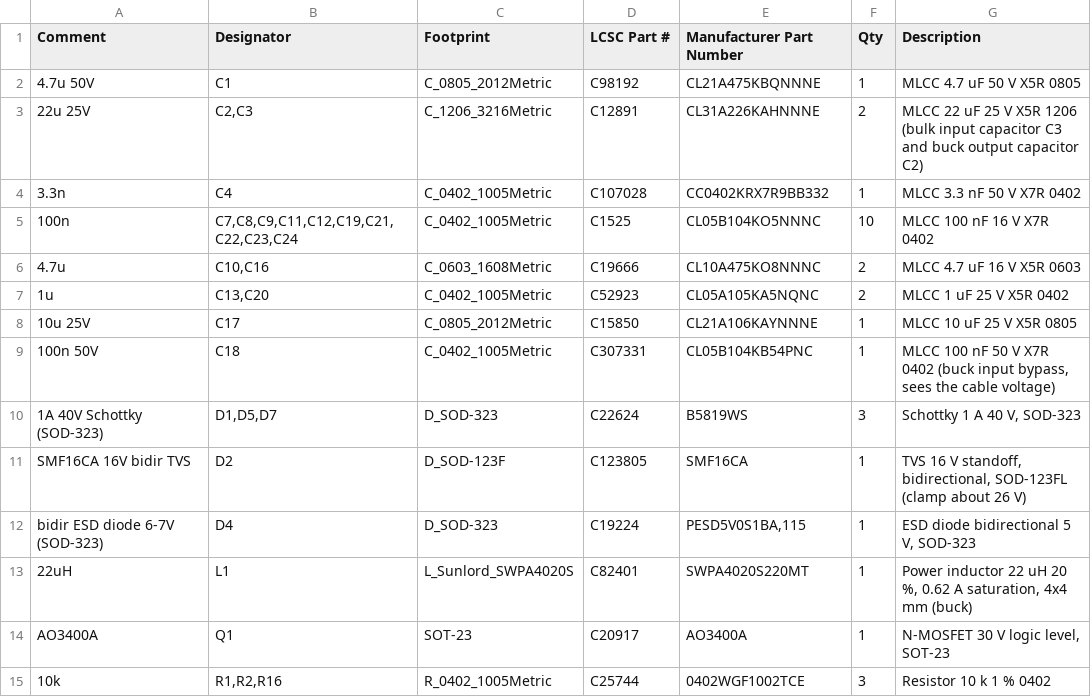
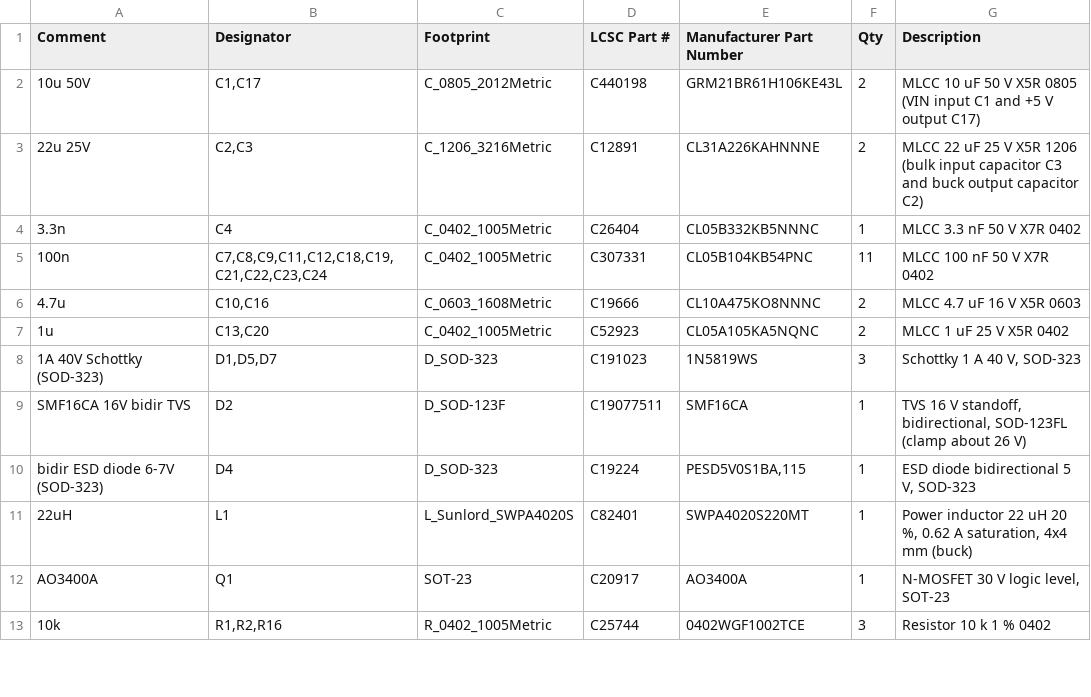
Before and after one commit to soilwater/heat-pulse-sensor, a CSV file: flat-nano/fab/HP-SDI12-NANO_BOM.csv, drawn as a sheet; only a part is shown.

```diff
--- a/flat-nano/fab/HP-SDI12-NANO_BOM.csv
+++ b/flat-nano/fab/HP-SDI12-NANO_BOM.csv
@@ -1,12 +1,10 @@
 Comment,Designator,Footprint,LCSC Part #,Manufacturer Part Number,Qty,Description
-4.7u 50V,C1,C_0805_2012Metric,C98192,CL21A475KBQNNNE,1,MLCC 4.7 uF 50 V X5R 0805
+10u 50V,"C1,C17",C_0805_2012Metric,C440198,GRM21BR61H106KE43L,2,MLCC 10 uF 50 V X5R 0805 (VIN input C1 and +5 V output C17)
 22u 25V,"C2,C3",C_1206_3216Metric,C12891,CL31A226KAHNNNE,2,MLCC 22 uF 25 V X5R 1206 (bulk input capacitor C3 and buck output capacitor C2)
-3.3n,C4,C_0402_1005Metric,C107028,CC0402KRX7R9BB332,1,MLCC 3.3 nF 50 V X7R 0402
-100n,"C7,C8,C9,C11,C12,C19,C21,C22,C23,C24",C_0402_1005Metric,C1525,CL05B104KO5NNNC,10,MLCC 100 nF 16 V X7R 0402
+3.3n,C4,C_0402_1005Metric,C26404,CL05B332KB5NNNC,1,MLCC 3.3 nF 50 V X7R 0402
+100n,"C7,C8,C9,C11,C12,C18,C19,C21,C22,C23,C24",C_0402_1005Metric,C307331,CL05B104KB54PNC,11,MLCC 100 nF 50 V X7R 0402
 4.7u,"C10,C16",C_0603_1608Metric,C19666,CL10A475KO8NNNC,2,MLCC 4.7 uF 16 V X5R 0603
 1u,"C13,C20",C_0402_1005Metric,C52923,CL05A105KA5NQNC,2,MLCC 1 uF 25 V X5R 0402
-10u 25V,C17,C_0805_2012Metric,C15850,CL21A106KAYNNNE,1,MLCC 10 uF 25 V X5R 0805
-100n 50V,C18,C_0402_1005Metric,C307331,CL05B104KB54PNC,1,"MLCC 100 nF 50 V X7R 0402 (buck input bypass, sees the cable voltage)"
-1A 40V Schottky (SOD-323),"D1,D5,D7",D_SOD-323,C22624,B5819WS,3,"Schottky 1 A 40 V, SOD-323"
-SMF16CA 16V bidir TVS,D2,D_SOD-123F,C123805,SMF16CA,1,"TVS 16 V standoff, bidirectional, SOD-123FL (clamp about 26 V)"
+1A 40V Schottky (SOD-323),"D1,D5,D7",D_SOD-323,C191023,1N5819WS,3,"Schottky 1 A 40 V, SOD-323"
+SMF16CA 16V bidir TVS,D2,D_SOD-123F,C19077511,SMF16CA,1,"TVS 16 V standoff, bidirectional, SOD-123FL (clamp about 26 V)"
 bidir ESD diode 6-7V (SOD-323),D4,D_SOD-323,C19224,"PESD5V0S1BA,115",1,"ESD diode bidirectional 5 V, SOD-323"
```
Also changed, not shown: hat/fab/HP-HAT_BOM.csv, 58 other files.
